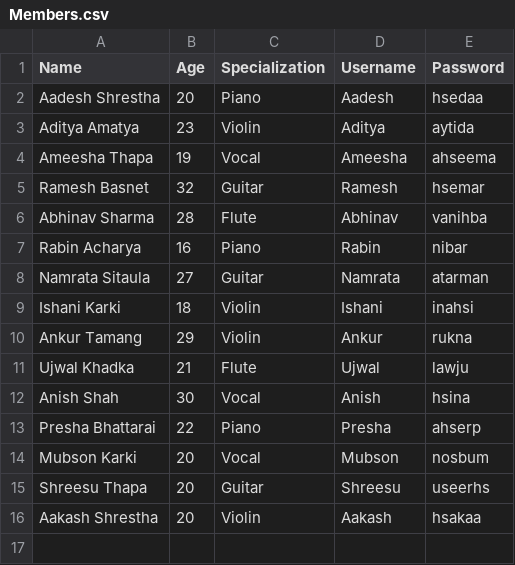
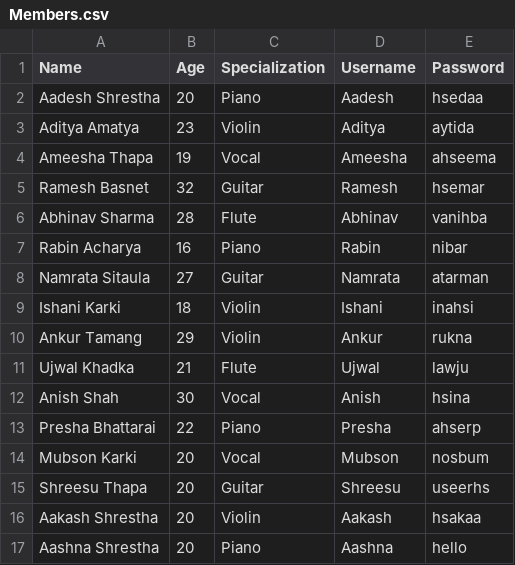
Before and after one commit to rabina575/Emerging-CW, a CSV file: src/CSV_Files/Members.csv, drawn as a sheet; the diff names each change by its address in the sheet, - before the commit and + after, or states it on an @@ line.

```diff
--- a/src/CSV_Files/Members.csv
+++ b/src/CSV_Files/Members.csv
+row 17: Aashna Shrestha | 20 | Piano | Aashna | hello
```
Also changed, not shown: build/classes/CSV_Files/Members.csv, 3 other files.
